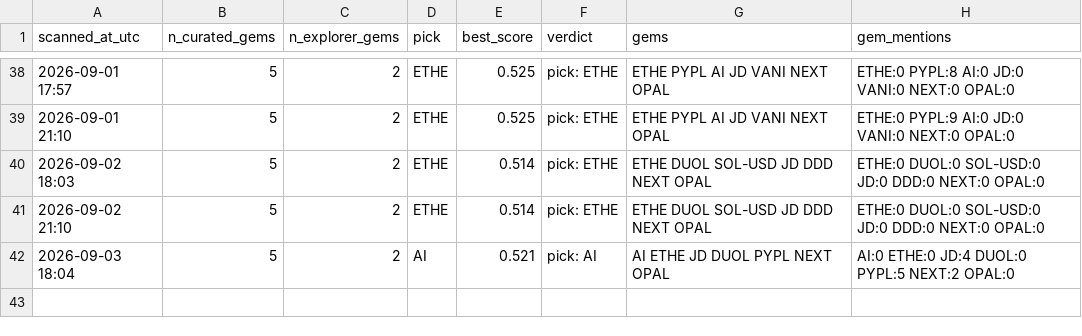
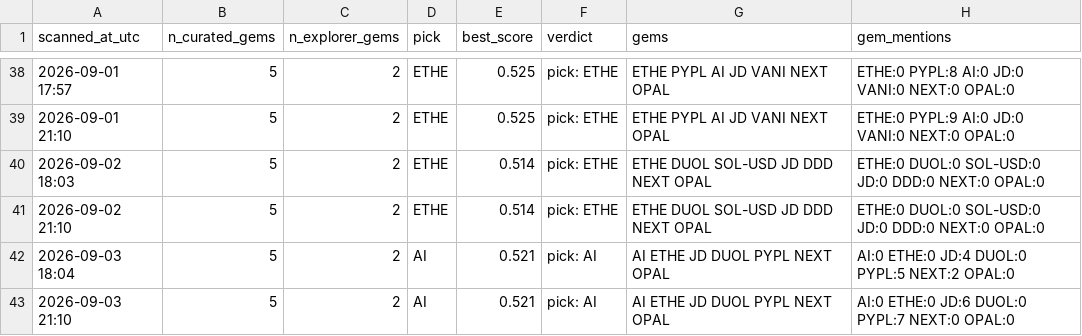
Before and after one commit to cbaduboateng/nicol-calcium-score, a CSV file: portfolio/scans.csv, drawn as a sheet; only a part is shown, gaps mark what is left out.

```diff
--- a/portfolio/scans.csv
+++ b/portfolio/scans.csv
@@ -42 +42,2 @@ scanned_at_utc,n_curated_gems,n_explorer_gems,pick,best_score,verdict,gems,gem_m
 2026-09-03 18:04,5,2,AI,0.521,pick: AI,AI ETHE JD DUOL PYPL NEXT OPAL,AI:0 ETHE:0 JD:4 DUOL:0 PYPL:5 NEXT:2 OPAL:0
+2026-09-03 21:10,5,2,AI,0.521,pick: AI,AI ETHE JD DUOL PYPL NEXT OPAL,AI:0 ETHE:0 JD:6 DUOL:0 PYPL:7 NEXT:0 OPAL:0
```
